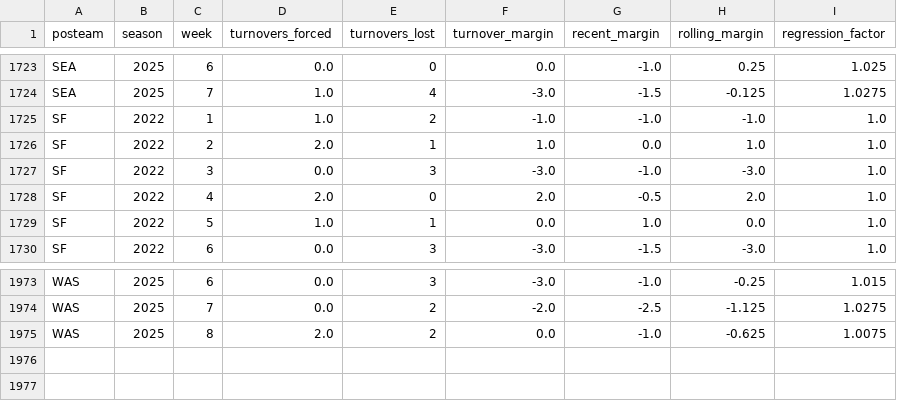
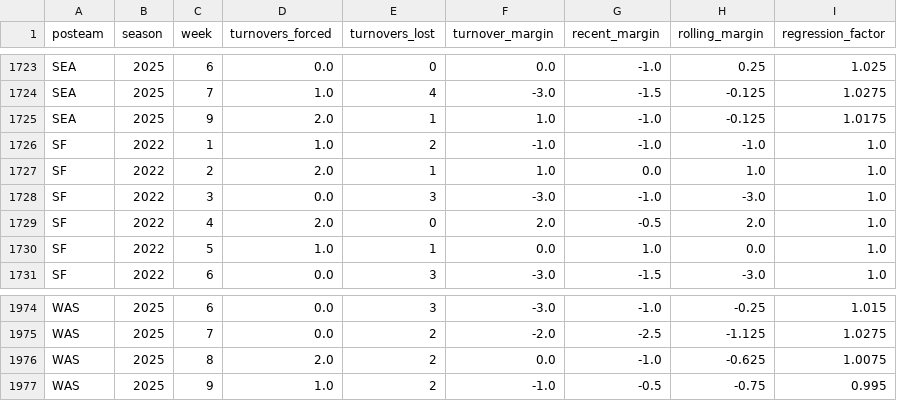
Before and after one commit to StevenRidder/Football, a CSV file: simulation_engine/nflfastR_simulator/data/nflfastR/turnover_regression_weekly.csv, drawn as a sheet; only a part is shown, gaps mark what is left out.

```diff
--- a/simulation_engine/nflfastR_simulator/data/nflfastR/turnover_regression_weekly.csv
+++ b/simulation_engine/nflfastR_simulator/data/nflfastR/turnover_regression_weekly.csv
@@ -1724,2 +1724,3 @@ SEA,2025,6,0.0,0,0.0,-1.0,0.25,1.025
 SEA,2025,7,1.0,4,-3.0,-1.5,-0.125,1.0275
+SEA,2025,9,2.0,1,1.0,-1.0,-0.125,1.0175
 SF,2022,1,1.0,2,-1.0,-1.0,-1.0,1.0
@@ -1975 +1976,2 @@ WAS,2025,7,0.0,2,-2.0,-2.5,-1.125,1.0275
 WAS,2025,8,2.0,2,0.0,-1.0,-0.625,1.0075
+WAS,2025,9,1.0,2,-1.0,-0.5,-0.75,0.995
```
Also changed, not shown: artifacts/simulator_predictions.csv, simulation_engine/nflfastR_simulator/artifacts/backtest_week9_10_predictions.csv, 15 other files.
